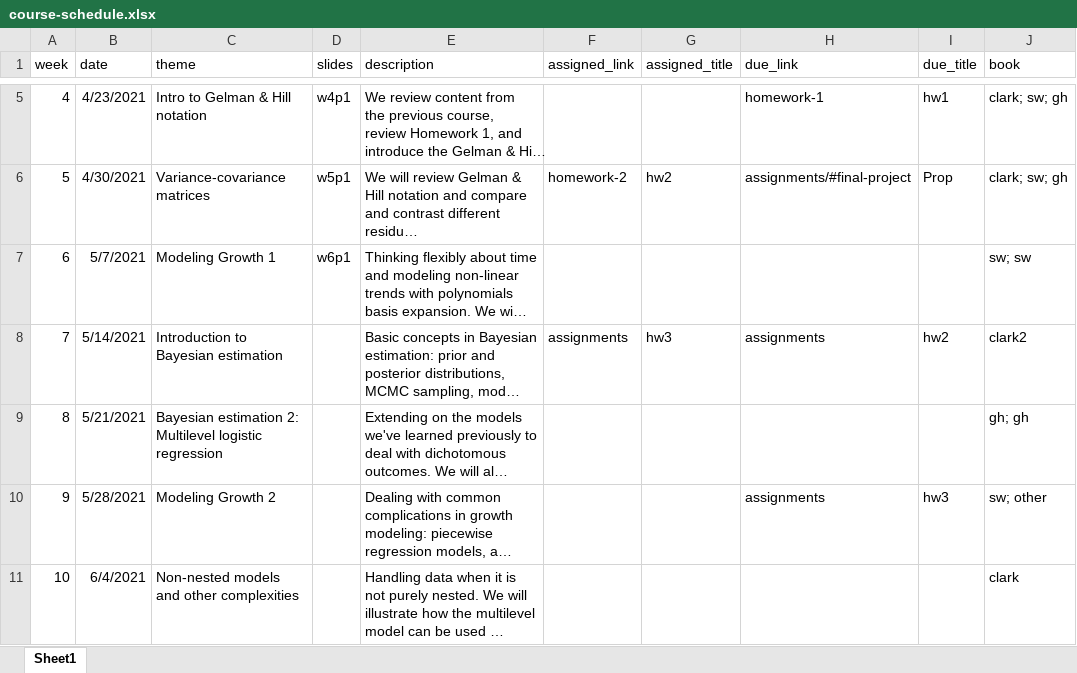
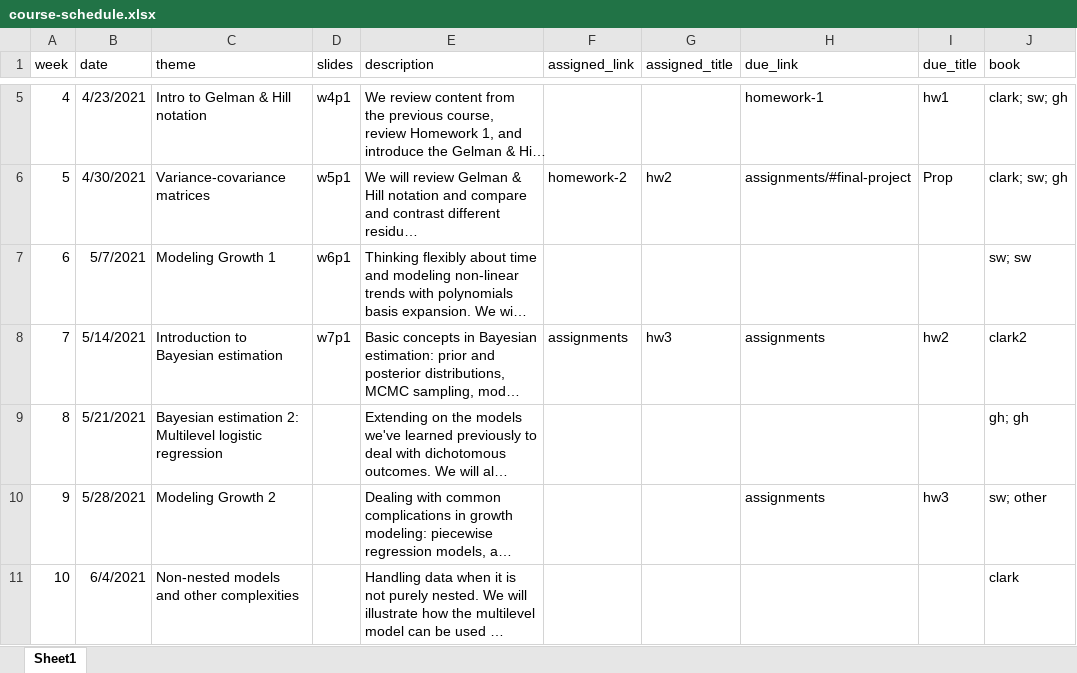
Before and after one commit to datalorax/mlm2, an Excel workbook: website-data/course-schedule.xlsx, sheet Sheet1, drawn as a sheet; only a part is shown, gaps mark what is left out; long unchanged cells end in …; values as stored, in another font and other column widths than the file's, no borders; the diff names each change by its address in the sheet, - before the commit and + after, or states it on an @@ line.

Commit message:
first full draft of bayes estimation slides

```diff
--- a/website-data/course-schedule.xlsx (sheet Sheet1)
+++ b/website-data/course-schedule.xlsx (sheet Sheet1)
-D8 (slides): (empty)
+D8 (slides): w7p1
```
Also changed, not shown: 30 other files.
